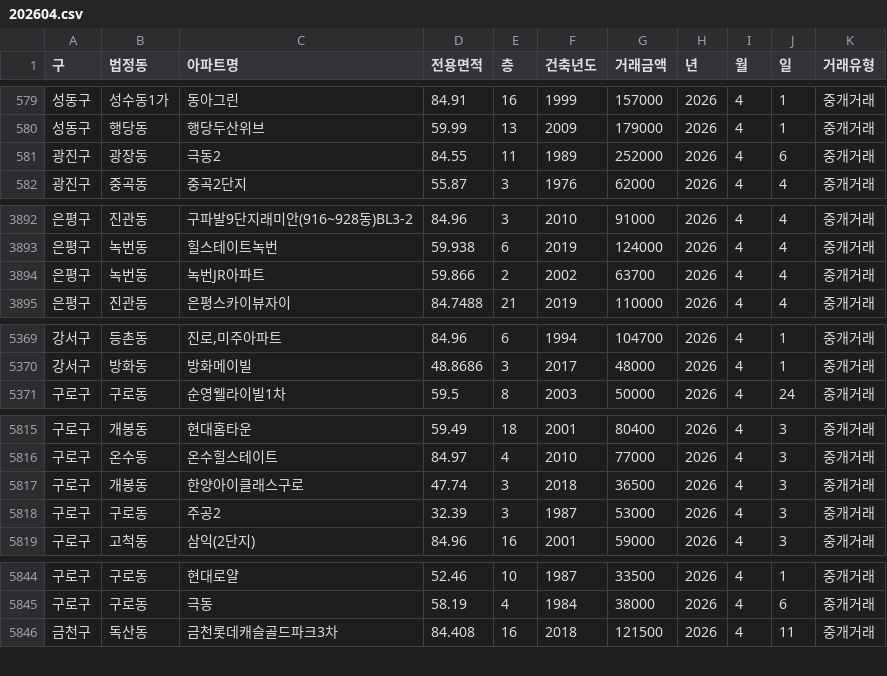
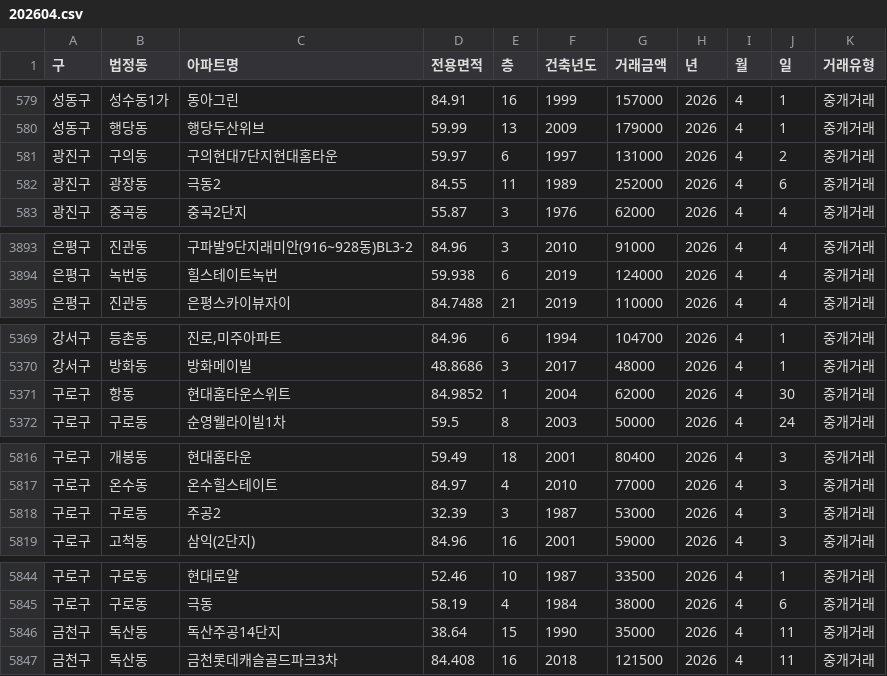
Before and after one commit to sean794/Real-Estate, a CSV file: data/apt_trade/202604.csv, drawn as a sheet; only a part is shown, gaps mark what is left out; removed rows and columns are numbered as before the commit, all else as after; the diff covers the shown part only; the diff names each change by its address in the sheet, - before the commit and + after, or states it on an @@ line.

```diff
--- a/data/apt_trade/202604.csv
+++ b/data/apt_trade/202604.csv
+row 581: 광진구 | 구의동 | 구의현대7단지현대홈타운 | 59.97 | 6 | 1997 | 131000 | 2026 | 4 | 2 | 중개거래
-row 3894: 은평구 | 녹번동 | 녹번JR아파트 | 59.866 | 2 | 2002 | 63700 | 2026 | 4 | 4 | 중개거래
+row 5371: 구로구 | 항동 | 현대홈타운스위트 | 84.9852 | 1 | 2004 | 62000 | 2026 | 4 | 30 | 중개거래
-row 5817: 구로구 | 개봉동 | 한양아이클래스구로 | 47.74 | 3 | 2018 | 36500 | 2026 | 4 | 3 | 중개거래
+row 5846: 금천구 | 독산동 | 독산주공14단지 | 38.64 | 15 | 1990 | 35000 | 2026 | 4 | 11 | 중개거래
```
Also changed, not shown: 2 added rows elsewhere in this file, data/apt_rent/202605.csv, 5 other files.
